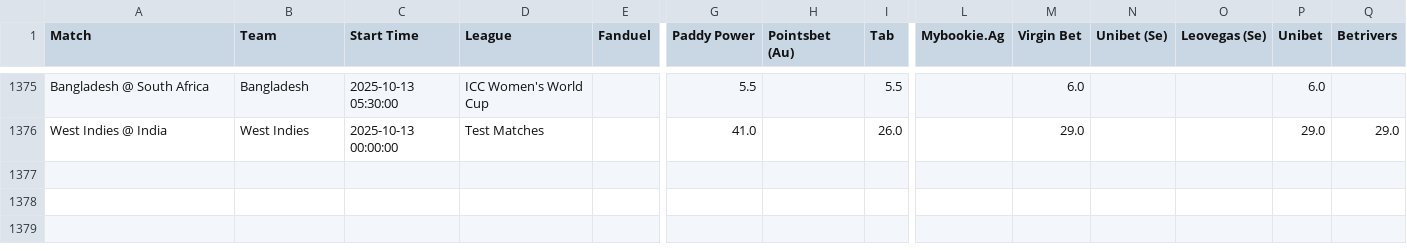
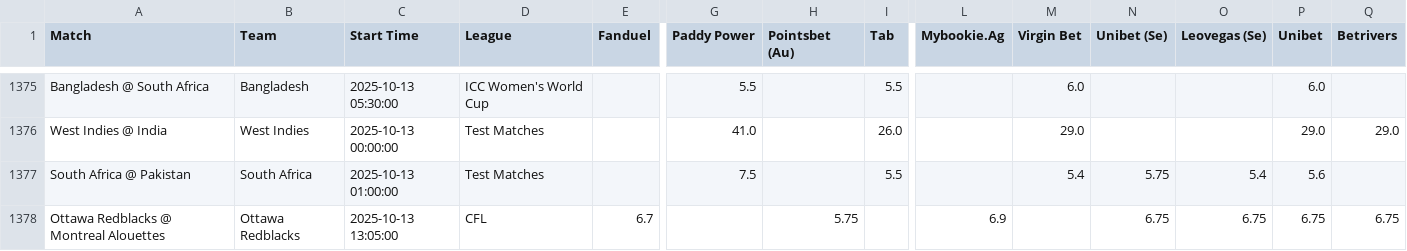
Before and after one commit to aqsmith02/paper-betting-tracker, a CSV file: codebase/data/master_avg_full.csv, drawn as a sheet; only a part is shown, gaps mark what is left out; rows hold the shown columns only; the diff names each change by its address in the sheet, - before the commit and + after, or states it on an @@ line.

```diff
--- a/codebase/data/master_avg_full.csv
+++ b/codebase/data/master_avg_full.csv
+row 1377: South Africa @ Pakistan | South Africa | 2025-10-13 01:00:00 | Test Matches |  | 7.5 |  | 5.5 |  | 5.4 | 5.75 | 5.4 | 5.6
+row 1378: Ottawa Redblacks @ Montreal Alouettes | Ottawa Redblacks | 2025-10-13 13:05:00 | CFL | 6.7 |  | 5.75 |  | 6.9 |  | 6.75 | 6.75 | 6.75 | 6.75
```
Also changed, not shown: codebase/data/master_avg_bets.csv, codebase/data/master_mod_zscore_full.csv, 7 other files.
